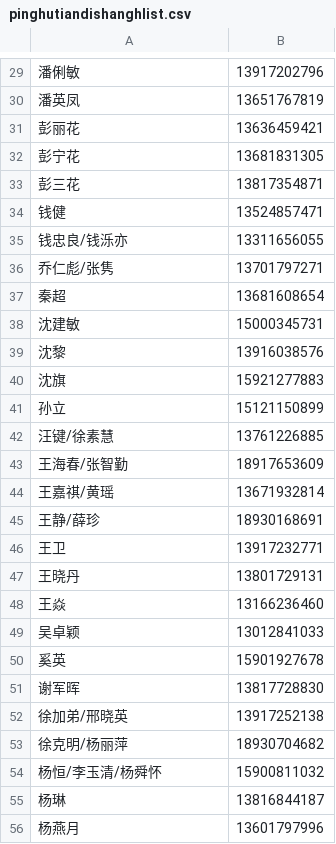
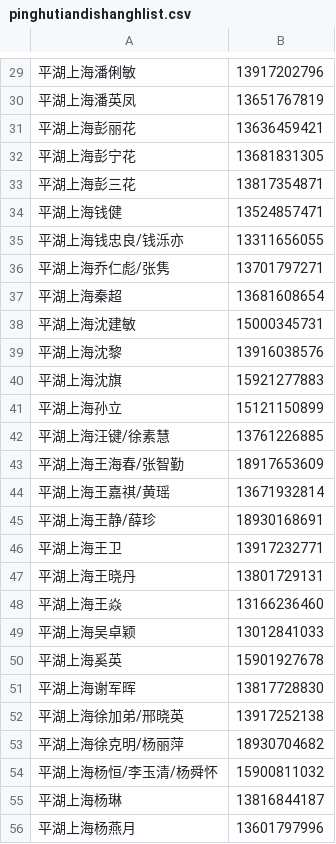
Before and after one commit to nonosense/shanghaipinghutiandi, a CSV file: pinghutiandishanghlist.csv, drawn as a sheet; only a part is shown, gaps mark what is left out; the diff covers the shown part only.

```diff
--- a/pinghutiandishanghlist.csv
+++ b/pinghutiandishanghlist.csv
@@ -29,28 +29,28 @@
-潘俐敏,13917202796
-潘英凤,13651767819
-彭丽花,13636459421
-彭宁花,13681831305
-彭三花,13817354871
-钱健,13524857471
-钱忠良/钱泺亦,13311656055
-乔仁彪/张隽,13701797271
-秦超,13681608654
-沈建敏,15000345731
-沈黎,13916038576
-沈旗,15921277883
-孙立,15121150899
-汪键/徐素慧,13761226885
-王海春/张智勤,18917653609
-王嘉祺/黄瑶,13671932814
-王静/薛珍,18930168691
-王卫,13917232771
-王晓丹,13801729131
-王焱,13166236460
-吴卓颖,13012841033
-奚英,15901927678
-谢军晖,13817728830
-徐加弟/邢晓英,13917252138
-徐克明/杨丽萍,18930704682
-杨恒/李玉清/杨舜怀,15900811032
-杨琳,13816844187
-杨燕月,13601797996
+平湖上海潘俐敏,13917202796
+平湖上海潘英凤,13651767819
+平湖上海彭丽花,13636459421
+平湖上海彭宁花,13681831305
+平湖上海彭三花,13817354871
+平湖上海钱健,13524857471
+平湖上海钱忠良/钱泺亦,13311656055
+平湖上海乔仁彪/张隽,13701797271
+平湖上海秦超,13681608654
+平湖上海沈建敏,15000345731
+平湖上海沈黎,13916038576
+平湖上海沈旗,15921277883
+平湖上海孙立,15121150899
+平湖上海汪键/徐素慧,13761226885
+平湖上海王海春/张智勤,18917653609
+平湖上海王嘉祺/黄瑶,13671932814
+平湖上海王静/薛珍,18930168691
+平湖上海王卫,13917232771
+平湖上海王晓丹,13801729131
+平湖上海王焱,13166236460
+平湖上海吴卓颖,13012841033
+平湖上海奚英,15901927678
+平湖上海谢军晖,13817728830
+平湖上海徐加弟/邢晓英,13917252138
+平湖上海徐克明/杨丽萍,18930704682
+平湖上海杨恒/李玉清/杨舜怀,15900811032
+平湖上海杨琳,13816844187
+平湖上海杨燕月,13601797996
```
Also changed, not shown: 38 edited cells elsewhere in this file.
